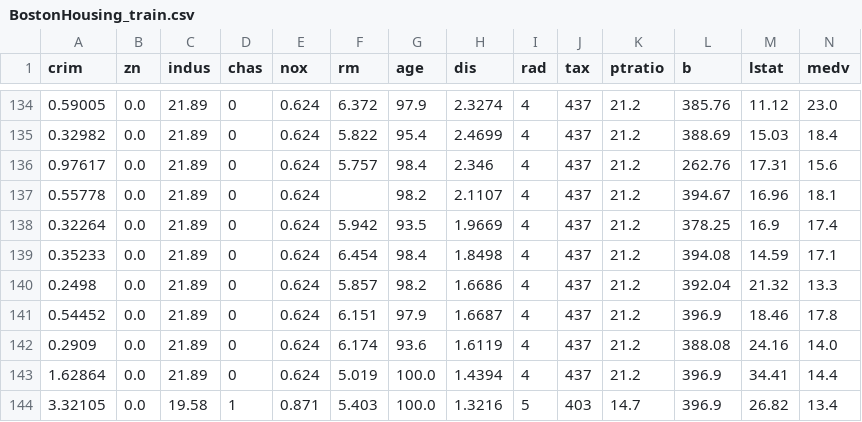
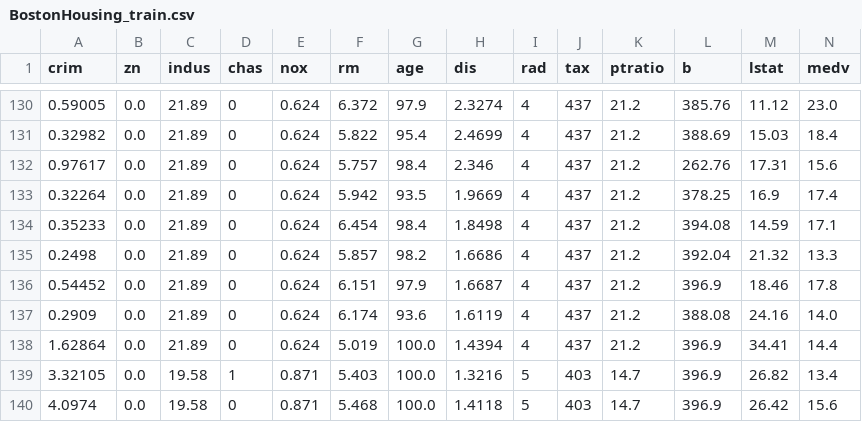
Before and after one commit to SimonWilmotsIIW/MACLE_4483, a CSV file: assignments/1_regression/BostonHousing_train.csv, drawn as a sheet; only a part is shown, gaps mark what is left out; the shorter side is filled out with more unchanged rows; removed rows and columns are numbered as before the commit, all else as after; the diff covers the shown part only; the diff names each change by its address in the sheet, - before the commit and + after, or states it on an @@ line.

```diff
--- a/assignments/1_regression/BostonHousing_train.csv
+++ b/assignments/1_regression/BostonHousing_train.csv
-row 137: 0.55778 | 0.0 | 21.89 | 0 | 0.624 |  | 98.2 | 2.1107 | 4 | 437 | 21.2 | 394.67 | 16.96 | 18.1
```
Also changed, not shown: 1 added row and 4 removed rows elsewhere in this file, assignments/1_regression/BostonHousing_test.csv, 2 other files.
